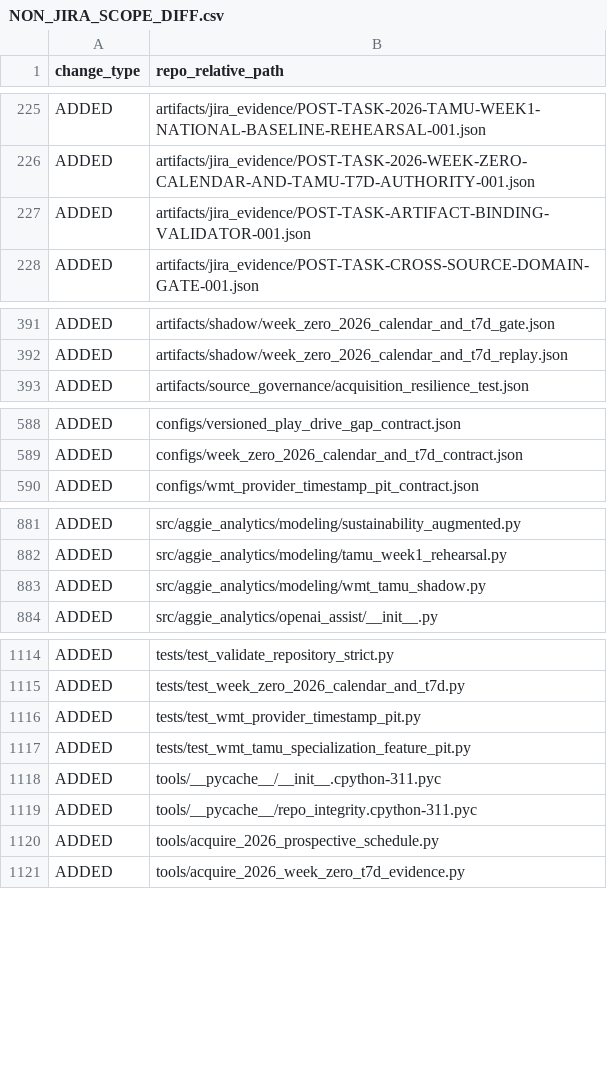
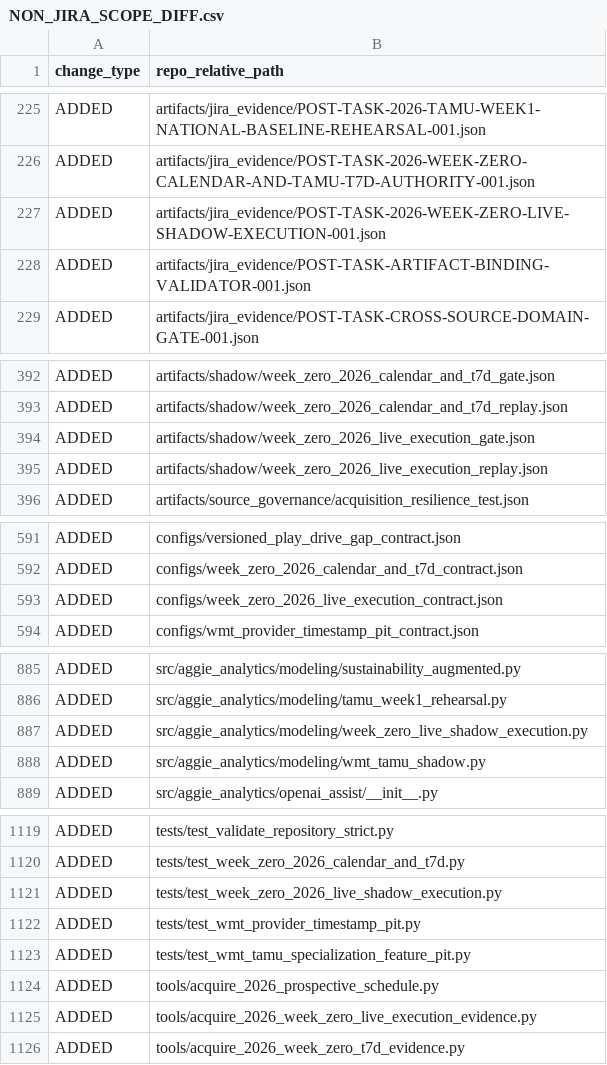
Before and after one commit to KevinSGarrett/BatteredAggieSyndrome, a CSV file: jira/validation/NON_JIRA_SCOPE_DIFF.csv, drawn as a sheet; only a part is shown, gaps mark what is left out; removed rows and columns are numbered as before the commit, all else as after; the diff covers the shown part only; the diff names each change by its address in the sheet, - before the commit and + after, or states it on an @@ line.

```diff
--- a/jira/validation/NON_JIRA_SCOPE_DIFF.csv
+++ b/jira/validation/NON_JIRA_SCOPE_DIFF.csv
+row 227: ADDED | artifacts/jira_evidence/POST-TASK-2026-WEEK-ZERO-LIVE-SHADOW-EXECUTION-001.json
+row 394: ADDED | artifacts/shadow/week_zero_2026_live_execution_gate.json
+row 395: ADDED | artifacts/shadow/week_zero_2026_live_execution_replay.json
+row 593: ADDED | configs/week_zero_2026_live_execution_contract.json
+row 887: ADDED | src/aggie_analytics/modeling/week_zero_live_shadow_execution.py
+row 1121: ADDED | tests/test_week_zero_2026_live_shadow_execution.py
-row 1118: ADDED | tools/__pycache__/__init__.cpython-311.pyc
-row 1119: ADDED | tools/__pycache__/repo_integrity.cpython-311.pyc
+row 1125: ADDED | tools/acquire_2026_week_zero_live_execution_evidence.py
```
Also changed, not shown: 2 added rows elsewhere in this file, jira/validation/JIRA_FILE_MANIFEST.csv, provenance/PROJECT_FILE_MANIFEST.csv, 10 other files.
